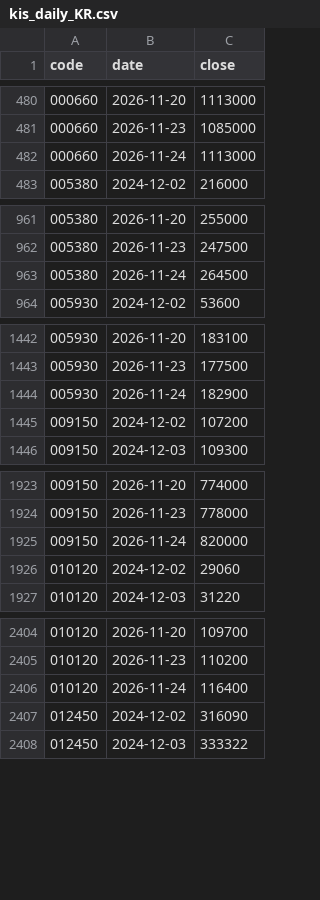
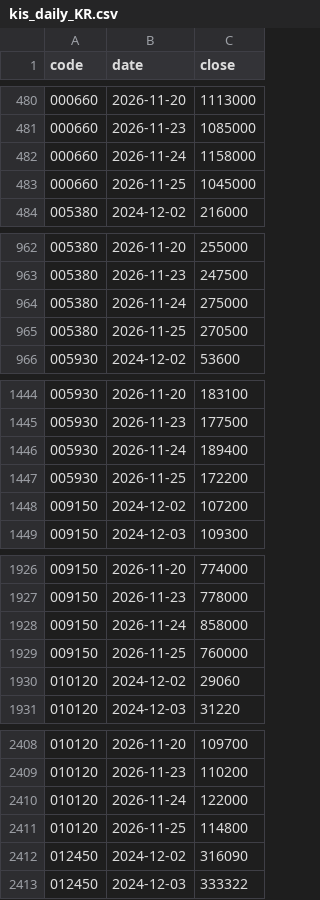
Before and after one commit to jongkwon82-source/jjeom1pro-prices, a CSV file: data/kis_daily_KR.csv, drawn as a sheet; only a part is shown, gaps mark what is left out; the diff covers the shown part only.

```diff
--- a/data/kis_daily_KR.csv
+++ b/data/kis_daily_KR.csv
@@ -481,3 +481,4 @@ code,date,close
 000660,2026-11-23,1085000
-000660,2026-11-24,1113000
+000660,2026-11-24,1158000
+000660,2026-11-25,1045000
 005380,2024-12-02,216000
@@ -962,3 +963,4 @@ code,date,close
 005380,2026-11-23,247500
-005380,2026-11-24,264500
+005380,2026-11-24,275000
+005380,2026-11-25,270500
 005930,2024-12-02,53600
@@ -1443,3 +1445,4 @@ code,date,close
 005930,2026-11-23,177500
-005930,2026-11-24,182900
+005930,2026-11-24,189400
+005930,2026-11-25,172200
 009150,2024-12-02,107200
@@ -1924,3 +1927,4 @@ code,date,close
 009150,2026-11-23,778000
-009150,2026-11-24,820000
+009150,2026-11-24,858000
+009150,2026-11-25,760000
 010120,2024-12-02,29060
@@ -2405,3 +2409,4 @@ code,date,close
 010120,2026-11-23,110200
-010120,2026-11-24,116400
+010120,2026-11-24,122000
+010120,2026-11-25,114800
 012450,2024-12-02,316090
```
Also changed, not shown: 22 added rows and 17 edited cells elsewhere in this file, data/kis_daily_US.csv.
